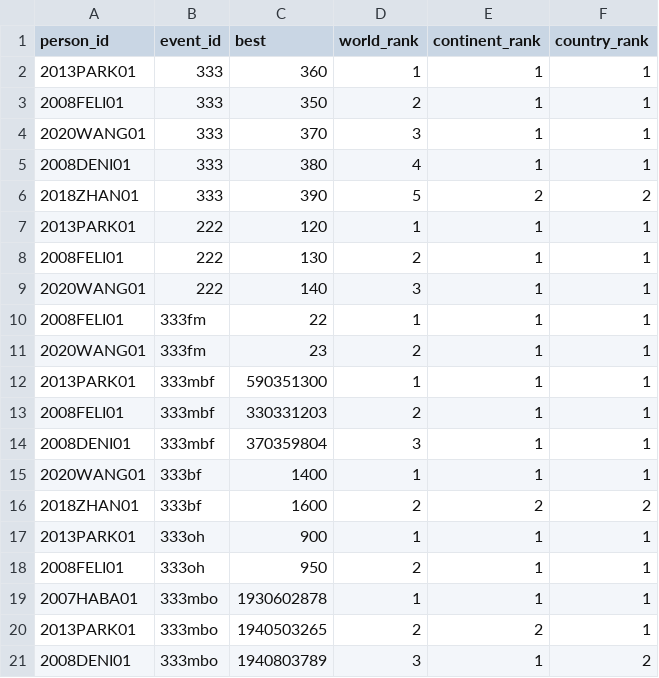
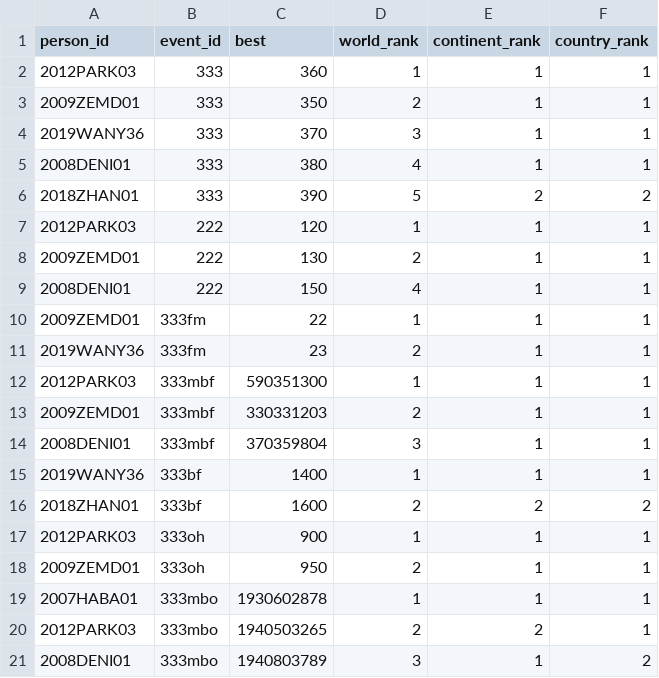
Before and after one commit to LeanSun/cuber-statistics, a TSV file: etl/sample/WCA_ranks_single.tsv, drawn as a sheet.

```diff
--- a/etl/sample/WCA_ranks_single.tsv
+++ b/etl/sample/WCA_ranks_single.tsv
@@ -1,21 +1,21 @@
 person_id	event_id	best	world_rank	continent_rank	country_rank
-2013PARK01	333	360	1	1	1
-2008FELI01	333	350	2	1	1
-2020WANG01	333	370	3	1	1
+2012PARK03	333	360	1	1	1
+2009ZEMD01	333	350	2	1	1
+2019WANY36	333	370	3	1	1
 2008DENI01	333	380	4	1	1
 2018ZHAN01	333	390	5	2	2
-2013PARK01	222	120	1	1	1
-2008FELI01	222	130	2	1	1
-2020WANG01	222	140	3	1	1
-2008FELI01	333fm	22	1	1	1
-2020WANG01	333fm	23	2	1	1
-2013PARK01	333mbf	590351300	1	1	1
-2008FELI01	333mbf	330331203	2	1	1
+2012PARK03	222	120	1	1	1
+2009ZEMD01	222	130	2	1	1
+2008DENI01	222	150	4	1	1
+2009ZEMD01	333fm	22	1	1	1
+2019WANY36	333fm	23	2	1	1
+2012PARK03	333mbf	590351300	1	1	1
+2009ZEMD01	333mbf	330331203	2	1	1
 2008DENI01	333mbf	370359804	3	1	1
-2020WANG01	333bf	1400	1	1	1
+2019WANY36	333bf	1400	1	1	1
 2018ZHAN01	333bf	1600	2	2	2
-2013PARK01	333oh	900	1	1	1
-2008FELI01	333oh	950	2	1	1
+2012PARK03	333oh	900	1	1	1
+2009ZEMD01	333oh	950	2	1	1
 2007HABA01	333mbo	1930602878	1	1	1
-2013PARK01	333mbo	1940503265	2	2	1
+2012PARK03	333mbo	1940503265	2	2	1
 2008DENI01	333mbo	1940803789	3	1	2
```
Also changed, not shown: etl/sample/WCA_persons.tsv, etl/sample/WCA_ranks_average.tsv, 3 other files.
